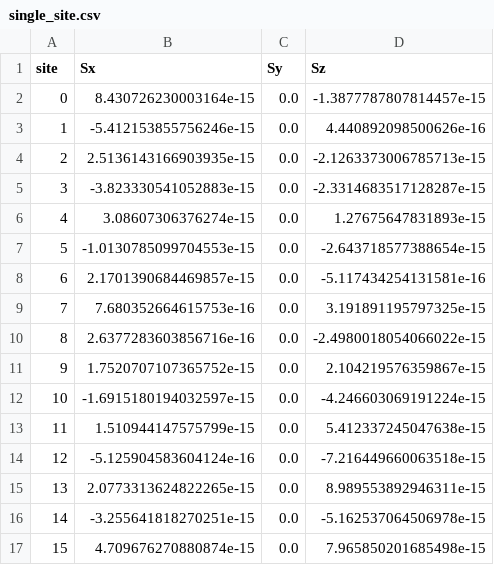
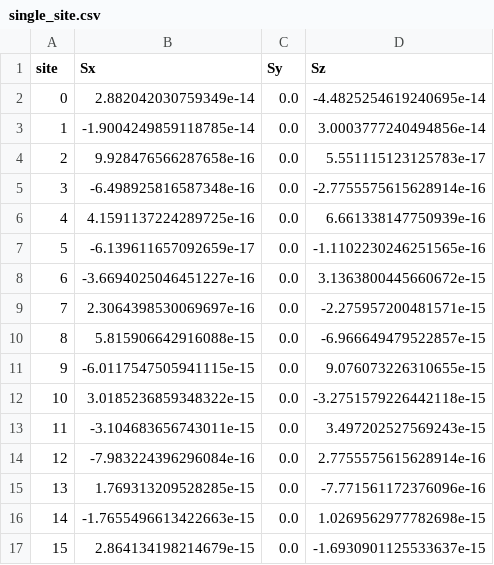
Before and after one commit to Ryo-wtnb11/TTNOpt, a CSV file: sample/ground_state_search/XXZ/data_nonopt/run1/single_site.csv, drawn as a sheet.

```diff
--- a/sample/ground_state_search/XXZ/data_nonopt/run1/single_site.csv
+++ b/sample/ground_state_search/XXZ/data_nonopt/run1/single_site.csv
@@ -1,17 +1,17 @@
 site,Sx,Sy,Sz
-0,8.430726230003164e-15,0.0,-1.3877787807814457e-15
-1,-5.412153855756246e-15,0.0,4.440892098500626e-16
-2,2.5136143166903935e-15,0.0,-2.1263373006785713e-15
-3,-3.823330541052883e-15,0.0,-2.3314683517128287e-15
-4,3.08607306376274e-15,0.0,1.27675647831893e-15
-5,-1.0130785099704553e-15,0.0,-2.643718577388654e-15
-6,2.1701390684469857e-15,0.0,-5.117434254131581e-16
-7,7.680352664615753e-16,0.0,3.191891195797325e-15
-8,2.6377283603856716e-16,0.0,-2.4980018054066022e-15
-9,1.7520707107365752e-15,0.0,2.104219576359867e-15
-10,-1.6915180194032597e-15,0.0,-4.246603069191224e-15
-11,1.510944147575799e-15,0.0,5.412337245047638e-15
-12,-5.125904583604124e-16,0.0,-7.216449660063518e-15
-13,2.0773313624822265e-15,0.0,8.989553892946311e-15
-14,-3.255641818270251e-15,0.0,-5.162537064506978e-15
-15,4.709676270880874e-15,0.0,7.965850201685498e-15
+0,2.882042030759349e-14,0.0,-4.4825254619240695e-14
+1,-1.9004249859118785e-14,0.0,3.0003777240494856e-14
+2,9.928476566287658e-16,0.0,5.551115123125783e-17
+3,-6.498925816587348e-16,0.0,-2.7755575615628914e-16
+4,4.1591137224289725e-16,0.0,6.661338147750939e-16
+5,-6.139611657092659e-17,0.0,-1.1102230246251565e-16
+6,-3.6694025046451227e-16,0.0,3.1363800445660672e-15
+7,2.3064398530069697e-16,0.0,-2.275957200481571e-15
+8,5.815906642916088e-15,0.0,-6.966649479522857e-15
+9,-6.0117547505941115e-15,0.0,9.076073226310655e-15
+10,3.0185236859348322e-15,0.0,-3.2751579226442118e-15
+11,-3.104683656743011e-15,0.0,3.497202527569243e-15
+12,-7.983224396296084e-16,0.0,2.7755575615628914e-16
+13,1.769313209528285e-15,0.0,-7.771561172376096e-16
+14,-1.7655496613422663e-15,0.0,1.0269562977782698e-15
+15,2.864134198214679e-15,0.0,-1.6930901125533637e-15
```
Also changed, not shown: sample/ground_state_search/XXZ/data_nonopt/run1/basic.csv, sample/ground_state_search/XXZ/data_nonopt/run1/two_site.csv, 4 other files.
